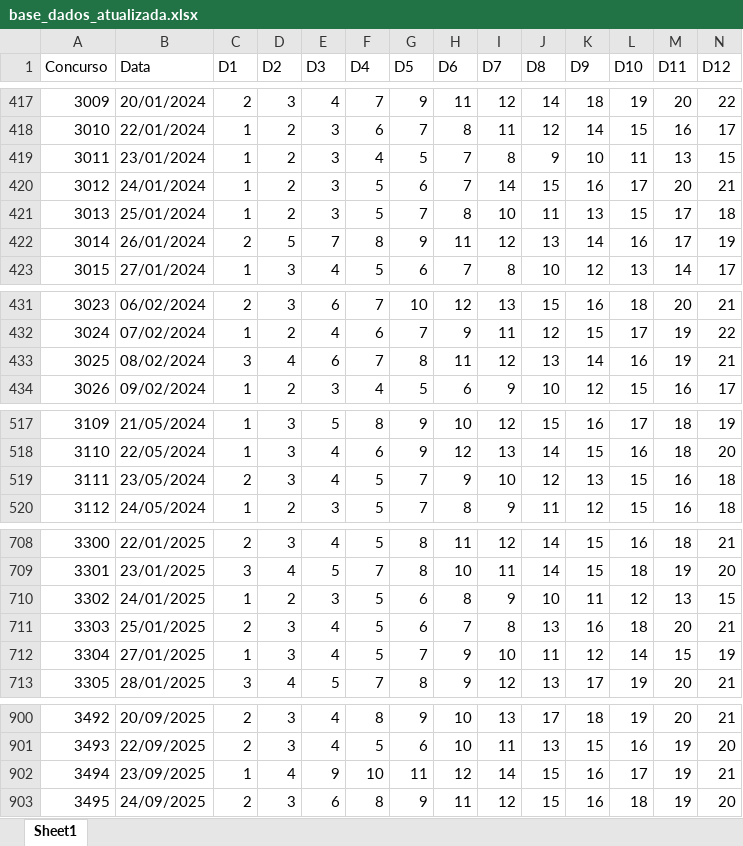
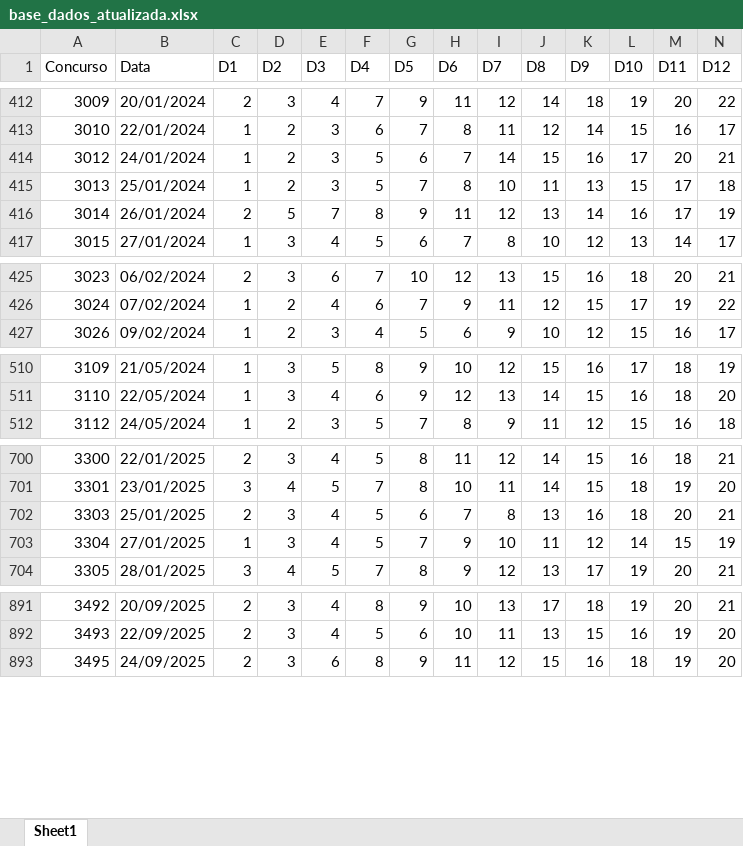
Before and after one commit to edjunhoscj/Projetos2026, an Excel workbook: base/base_dados_atualizada.xlsx, sheet Sheet1, drawn as a sheet; only a part is shown, gaps mark what is left out; values as stored, in another font and other column widths than the file's, no borders; removed rows and columns are numbered as before the commit, all else as after; rows hold the shown columns only; the diff covers the shown part only; the diff names each change by its address in the sheet, - before the commit and + after, or states it on an @@ line.

```diff
--- a/base/base_dados_atualizada.xlsx (sheet Sheet1)
+++ b/base/base_dados_atualizada.xlsx (sheet Sheet1)
-row 419: 3011 | 23/01/2024 | 1 | 2 | 3 | 4 | 5 | 7 | 8 | 9 | 10 | 11 | 13 | 15
-row 433: 3025 | 08/02/2024 | 3 | 4 | 6 | 7 | 8 | 11 | 12 | 13 | 14 | 16 | 19 | 21
-row 519: 3111 | 23/05/2024 | 2 | 3 | 4 | 5 | 7 | 9 | 10 | 12 | 13 | 15 | 16 | 18
-row 710: 3302 | 24/01/2025 | 1 | 2 | 3 | 5 | 6 | 8 | 9 | 10 | 11 | 12 | 13 | 15
-row 902: 3494 | 23/09/2025 | 1 | 4 | 9 | 10 | 11 | 12 | 14 | 15 | 16 | 17 | 19 | 21
```
Also changed, not shown: 1 added row and 6 removed rows elsewhere in this sheet, base/base_limpa.xlsx, 11 other files.
